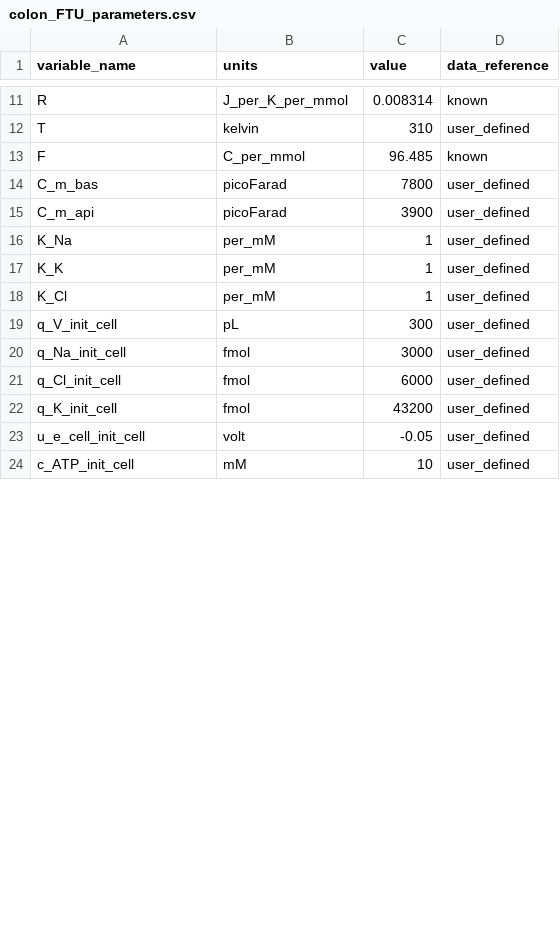
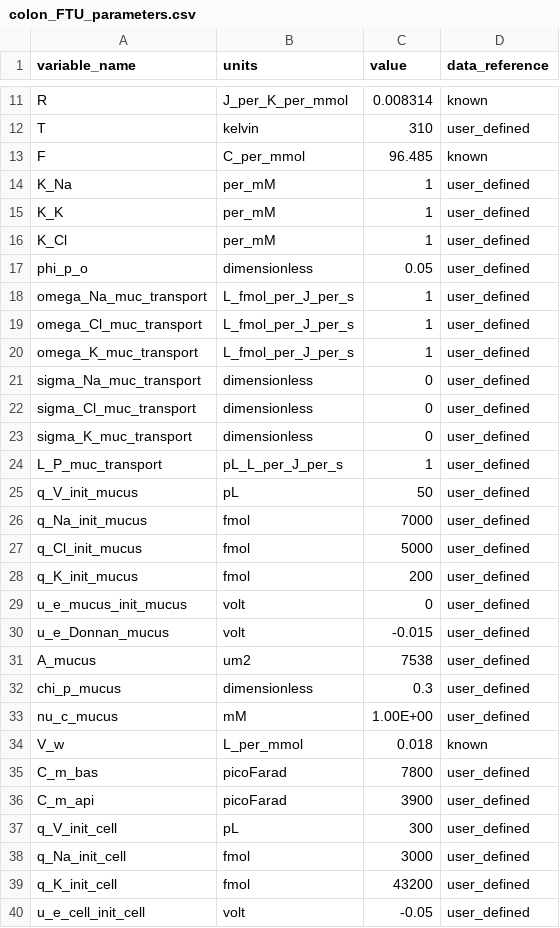
Before and after one commit to jmdowrick/Colon_fluid_transport_FTU, a CSV file: CA_colon_FTU/generated_models/colon_FTU/colon_FTU_parameters.csv, drawn as a sheet; only a part is shown, gaps mark what is left out; the shorter side is filled out with more unchanged rows; the diff covers the shown part only.

Commit message:
Add mucus layer and update NKE model
Added Flory-Rehner equations to predict mucus swelling under different conditions. NKE model updated to reflect the latest Hunter et al. bond graph version.

```diff
--- a/CA_colon_FTU/generated_models/colon_FTU/colon_FTU_parameters.csv
+++ b/CA_colon_FTU/generated_models/colon_FTU/colon_FTU_parameters.csv
@@ -13,4 +13,2 @@ T,kelvin,310,user_defined
 F,C_per_mmol,96.485,known
-C_m_bas,picoFarad,7800,user_defined
-C_m_api,picoFarad,3900,user_defined
 K_Na,per_mM,1,user_defined
@@ -18,5 +16,24 @@ K_K,per_mM,1,user_defined
 K_Cl,per_mM,1,user_defined
+phi_p_o,dimensionless,0.05,user_defined
+omega_Na_muc_transport,L_fmol_per_J_per_s,1,user_defined
+omega_Cl_muc_transport,L_fmol_per_J_per_s,1,user_defined
+omega_K_muc_transport,L_fmol_per_J_per_s,1,user_defined
+sigma_Na_muc_transport,dimensionless,0,user_defined
+sigma_Cl_muc_transport,dimensionless,0,user_defined
+sigma_K_muc_transport,dimensionless,0,user_defined
+L_P_muc_transport,pL_L_per_J_per_s,1,user_defined
+q_V_init_mucus,pL,50,user_defined
+q_Na_init_mucus,fmol,7000,user_defined
+q_Cl_init_mucus,fmol,5000,user_defined
+q_K_init_mucus,fmol,200,user_defined
+u_e_mucus_init_mucus,volt,0,user_defined
+u_e_Donnan_mucus,volt,-0.015,user_defined
+A_mucus,um2,7538,user_defined
+chi_p_mucus,dimensionless,0.3,user_defined
+nu_c_mucus,mM,1.00E+00,user_defined
+V_w,L_per_mmol,0.018,known
+C_m_bas,picoFarad,7800,user_defined
+C_m_api,picoFarad,3900,user_defined
 q_V_init_cell,pL,300,user_defined
 q_Na_init_cell,fmol,3000,user_defined
-q_Cl_init_cell,fmol,6000,user_defined
 q_K_init_cell,fmol,43200,user_defined
```
Also changed, not shown: 2 added rows, 1 removed row and 15 edited cells elsewhere in this file, CA_colon_FTU/resources/colon_FTU_parameters.csv, CA_colon_FTU/resources/colon_FTU_vessel_array.csv, 7 other files.
